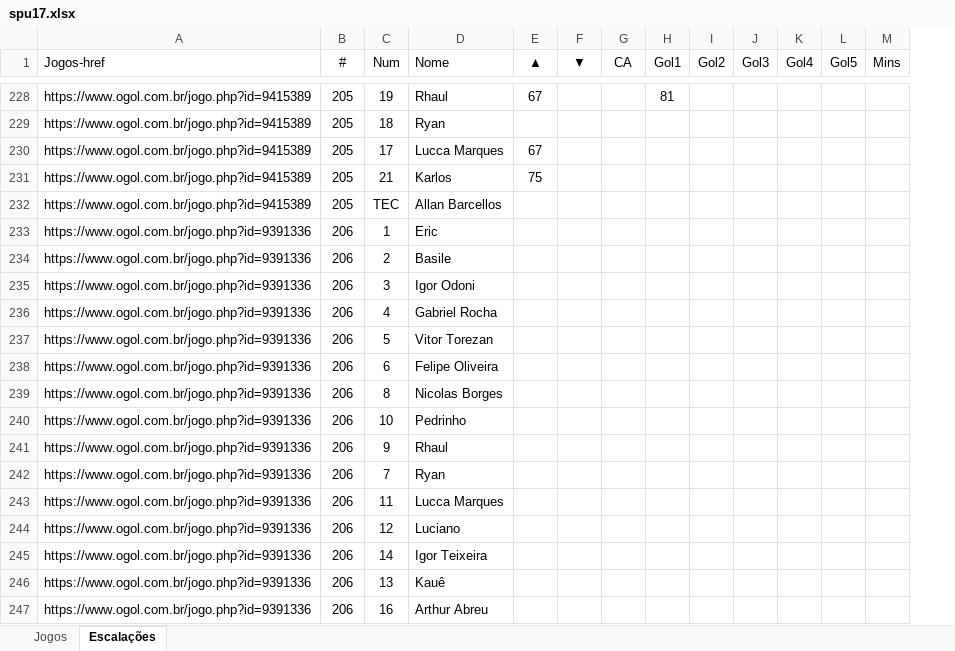
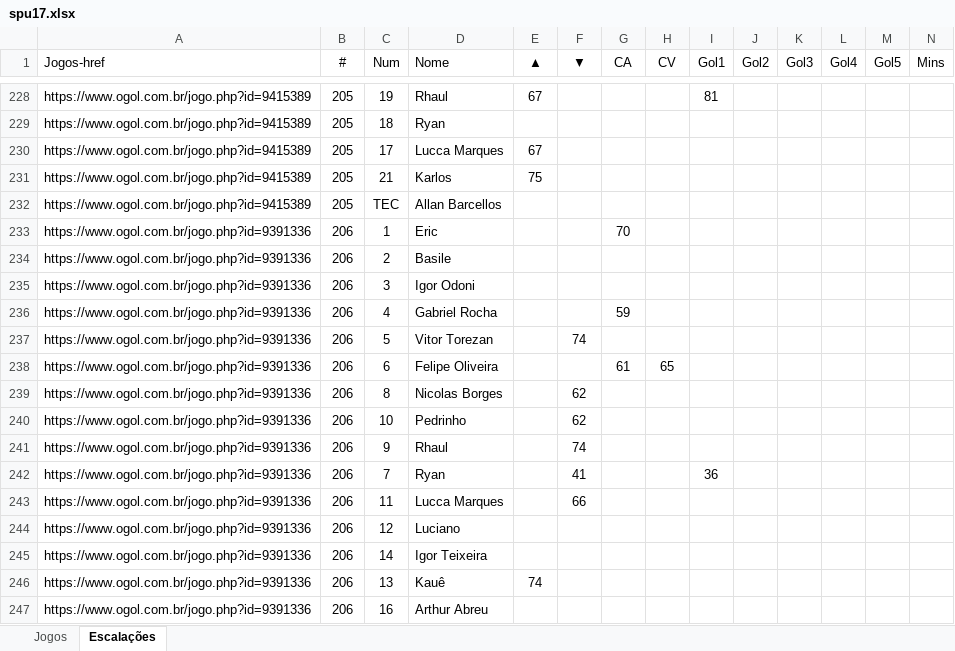
Before and after one commit to hmantovani/hmantovani, an Excel workbook: spfc/spu17.xlsx, sheet Escalações, drawn as a sheet; only a part is shown, gaps mark what is left out; values as stored, in another font and other column widths than the file's, no borders; addresses are those after the commit; the diff covers the shown part only; the diff names each change by its address in the sheet, - before the commit and + after, or states it on an @@ line.

```diff
--- a/spfc/spu17.xlsx (sheet Escalações)
+++ b/spfc/spu17.xlsx (sheet Escalações)
+column H (CV), row 238: 65
-G233 (CA): (empty)
+G233 (CA): 70
-G236 (CA): (empty)
+G236 (CA): 59
-F237 (▼): (empty)
+F237 (▼): 74
-G238 (CA): (empty)
+G238 (CA): 61
-F239:F240 (▼): (empty)
+F239:F240 (▼): 62
-F241 (▼): (empty)
+F241 (▼): 74
-F242 (▼): (empty)
+F242 (▼): 41
-I242 (Gol1): (empty)
+I242 (Gol1): 36
-F243 (▼): (empty)
+F243 (▼): 66
-E246 (▲): (empty)
+E246 (▲): 74
```
Also changed, not shown: 57 edited cells elsewhere in this sheet, 39 other files.
